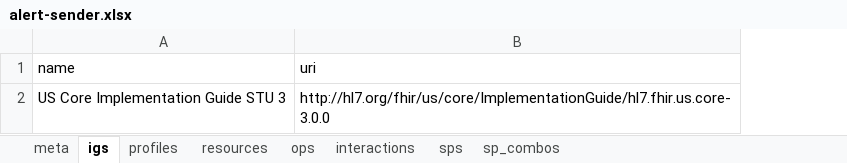
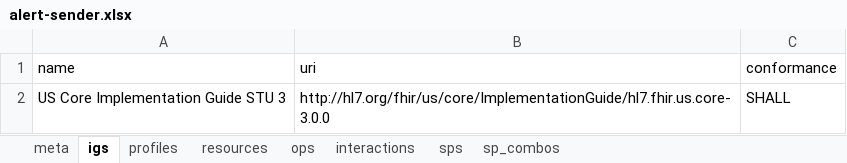
Before and after one commit to HL7/davinci-alerts, an Excel workbook: source/resources/source-data/alert-sender.xlsx, sheet igs, drawn as a sheet; values as stored, in another font and other column widths than the file's, no borders; the diff names each change by its address in the sheet, - before the commit and + after, or states it on an @@ line.

```diff
--- a/source/resources/source-data/alert-sender.xlsx (sheet igs)
+++ b/source/resources/source-data/alert-sender.xlsx (sheet igs)
+column C (conformance), row 2: SHALL
```
Also changed, not shown: 14 other files.
